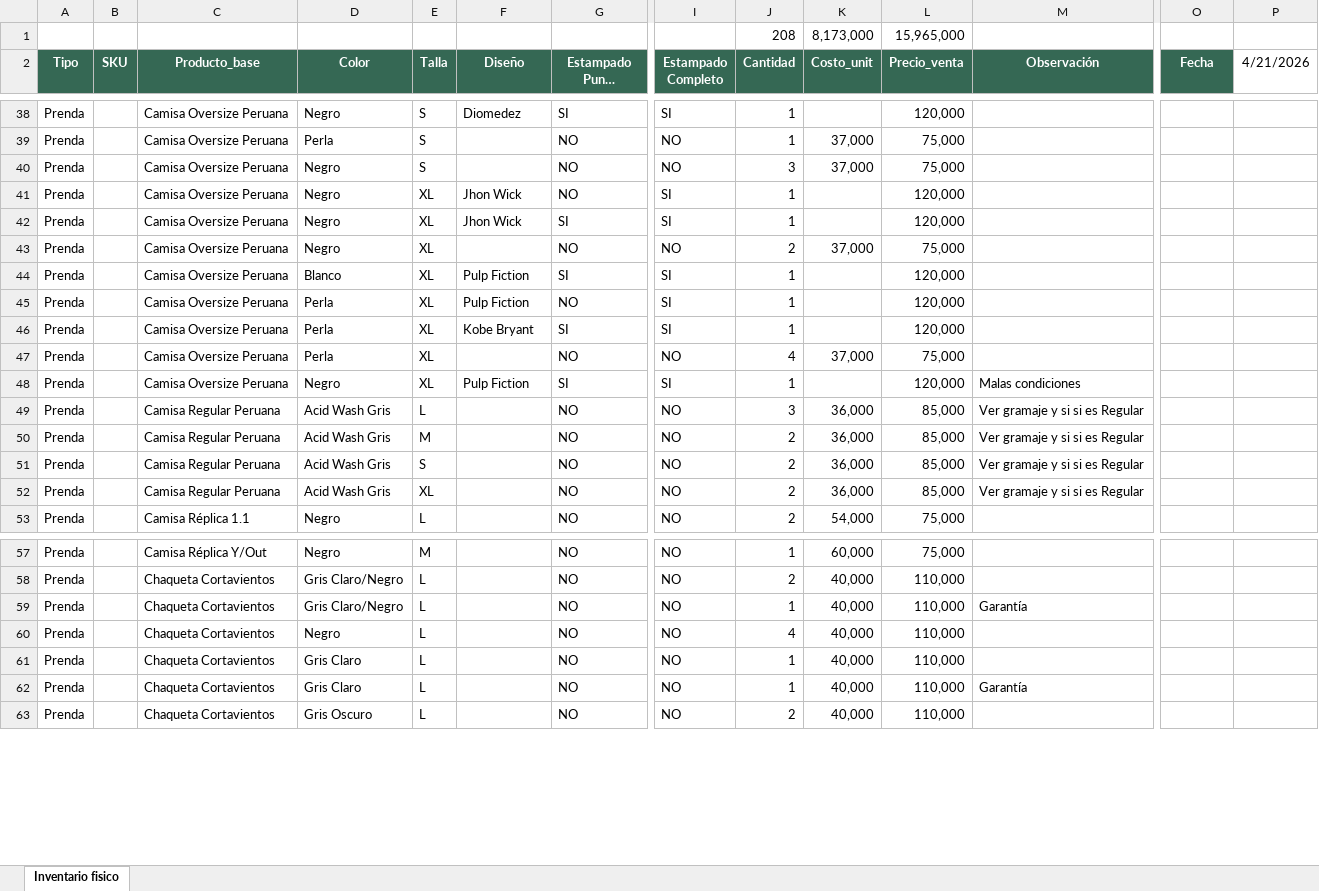
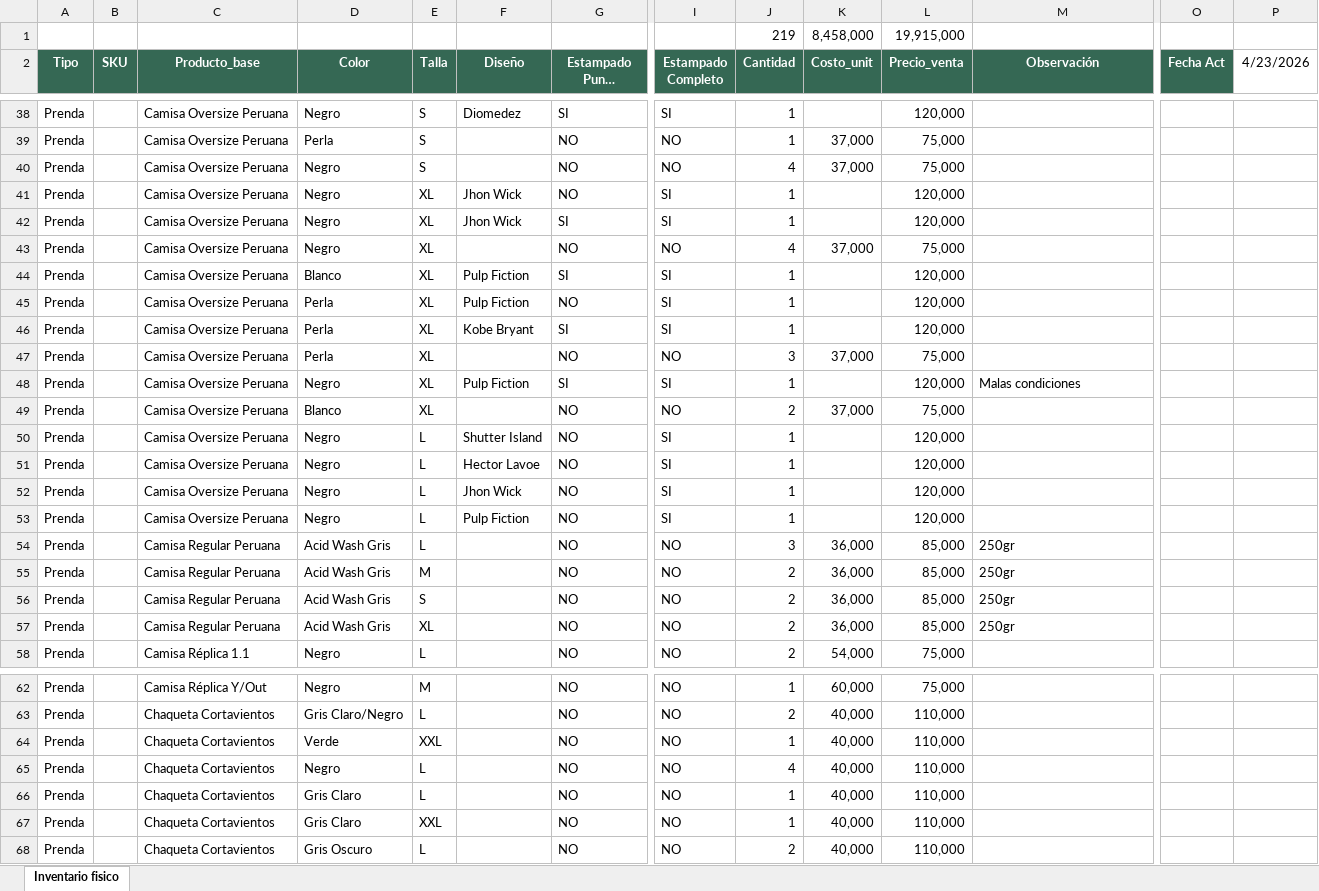
Before and after one commit to jupramirezes/orvann-gestion, an Excel workbook: docs/referencia/inventario-fisico.xlsx, sheet Inventario fisico, drawn as a sheet; only a part is shown, gaps mark what is left out; long unchanged cells end in …; values as stored, in another font and other column widths than the file's, no borders; removed rows and columns are numbered as before the commit, all else as after; rows hold the shown columns only; the diff covers the shown part only; the diff names each change by its address in the sheet, - before the commit and + after, or states it on an @@ line.

```diff
--- a/docs/referencia/inventario-fisico.xlsx (sheet Inventario fisico)
+++ b/docs/referencia/inventario-fisico.xlsx (sheet Inventario fisico)
-row 1:  |  |  |  |  |  |  |  | 208 | 8,173,000 | 15,965,000
+row 1:  |  |  |  |  |  |  |  | 219 | 8,458,000 | 19,915,000
-O2: Fecha
+O2: Fecha Act
-P2: 4/21/2026
+P2: 4/23/2026
-J40 (Cantidad): 3
+J40 (Cantidad): 4
-J43 (Cantidad): 2
+J43 (Cantidad): 4
-J47 (Cantidad): 4
+J47 (Cantidad): 3
+row 49: Prenda |  | Camisa Oversize Peruana | Blanco | XL |  | NO | NO | 2 | 37,000 | 75,000
+row 50: Prenda |  | Camisa Oversize Peruana | Negro | L | Shutter Island | NO | SI | 1 |  | 120,000
+row 51: Prenda |  | Camisa Oversize Peruana | Negro | L | Hector Lavoe | NO | SI | 1 |  | 120,000
+row 52: Prenda |  | Camisa Oversize Peruana | Negro | L | Jhon Wick | NO | SI | 1 |  | 120,000
+row 53: Prenda |  | Camisa Oversize Peruana | Negro | L | Pulp Fiction | NO | SI | 1 |  | 120,000
-M54:M57 (Observación): Ver gramaje y si si es Regular
+M54:M57 (Observación): 250gr
-D64 (Color): Gris Claro/Negro
+D64 (Color): Verde
-E64 (Talla): L
+E64 (Talla): XXL
-M64 (Observación): Garantía
+M64 (Observación): (empty)
-E67 (Talla): L
+E67 (Talla): XXL
-M67 (Observación): Garantía
+M67 (Observación): (empty)
```
Also changed, not shown: 1 added row and 24 edited cells elsewhere in this sheet, 11 other files.
